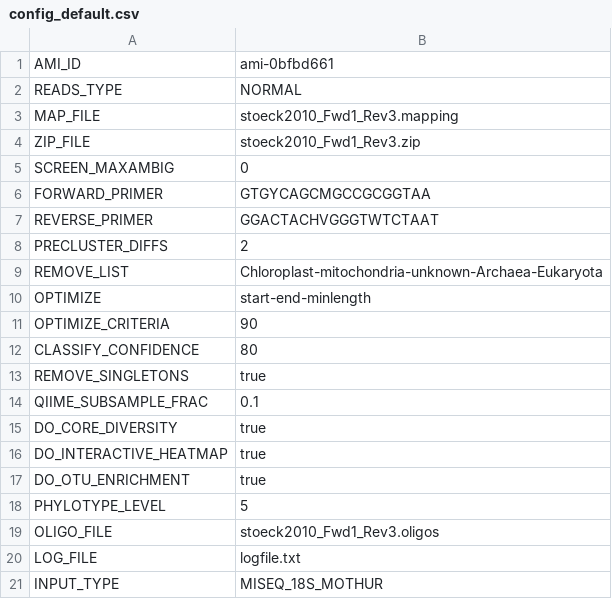
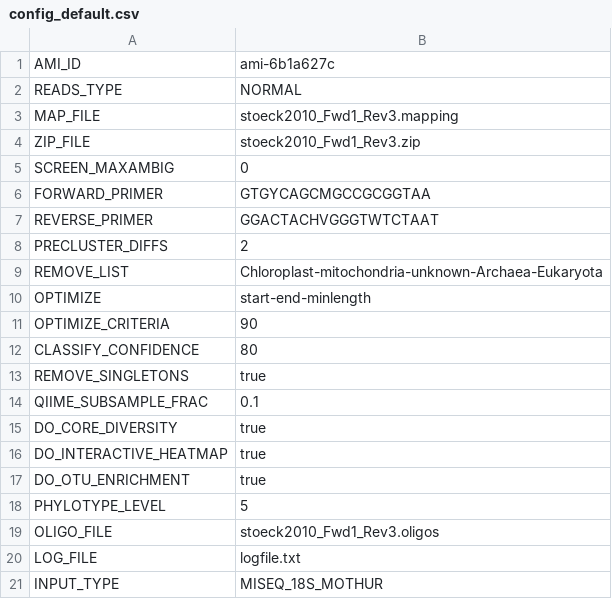
Before and after one commit to niaid/Nephele, a CSV file: Pipes/pipeline-scripts/MISEQ_18S_MOTHUR/config_default.csv, drawn as a sheet.

```diff
--- a/Pipes/pipeline-scripts/MISEQ_18S_MOTHUR/config_default.csv
+++ b/Pipes/pipeline-scripts/MISEQ_18S_MOTHUR/config_default.csv
@@ -1,2 +1,2 @@
-AMI_ID,ami-0bfbd661
+AMI_ID,ami-6b1a627c
 READS_TYPE,NORMAL
```
Also changed, not shown: 4 other files.
